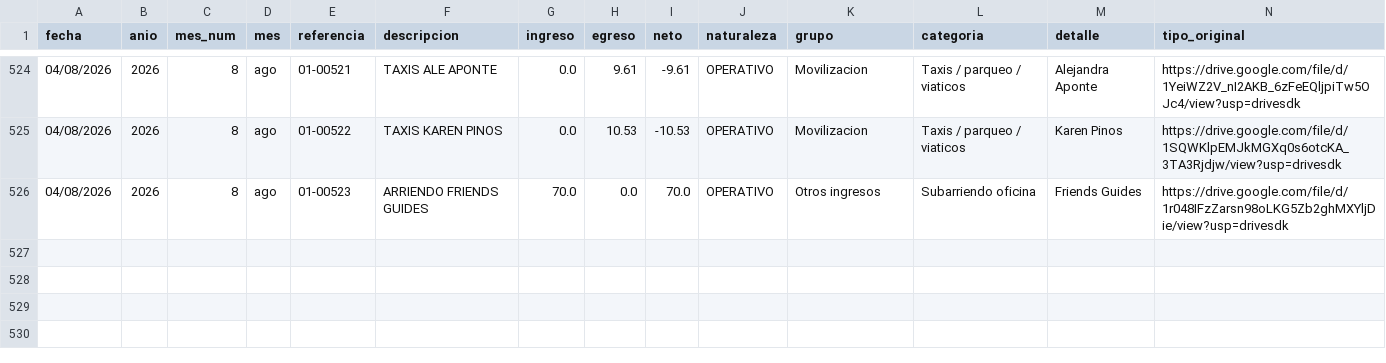
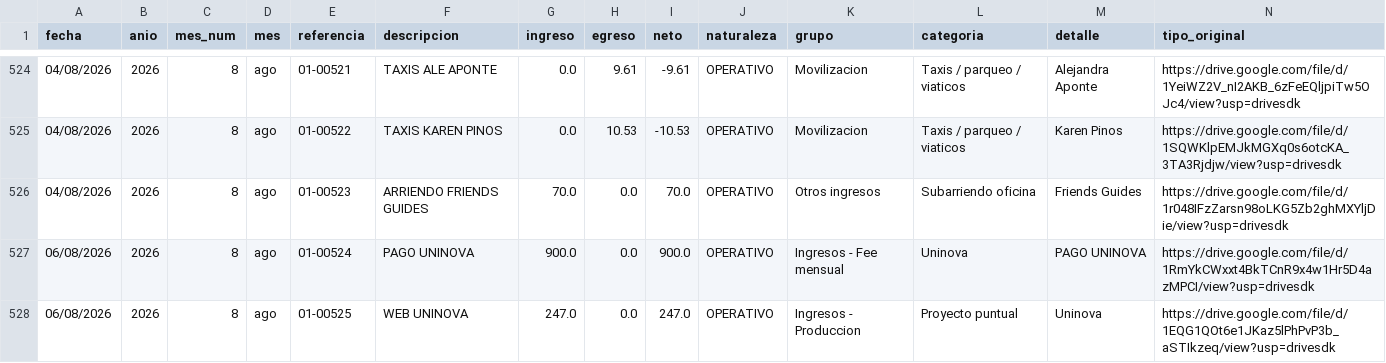
Before and after one commit to fvayas/finanzas-agencia, a CSV file: movimientos_2026.csv, drawn as a sheet; only a part is shown, gaps mark what is left out; the diff names each change by its address in the sheet, - before the commit and + after, or states it on an @@ line.

```diff
--- a/movimientos_2026.csv
+++ b/movimientos_2026.csv
+row 527: 06/08/2026 | 2026 | 8 | ago | 01-00524 | PAGO UNINOVA | 900.0 | 0.0 | 900.0 | OPERATIVO | Ingresos - Fee mensual | Uninova | PAGO UNINOVA | https://drive.google.com/file/d/1RmYkCWxxt4BkTCnR9x4w1Hr5D4azMPCI/view?usp=drivesdk
+row 528: 06/08/2026 | 2026 | 8 | ago | 01-00525 | WEB UNINOVA | 247.0 | 0.0 | 247.0 | OPERATIVO | Ingresos - Produccion | Proyecto puntual | Uninova | https://drive.google.com/file/d/1EQG1QOt6e1JKaz5lPhPvP3b_aSTIkzeq/view?usp=drivesdk
```
Also changed, not shown: 2026.csv, 4 other files.
